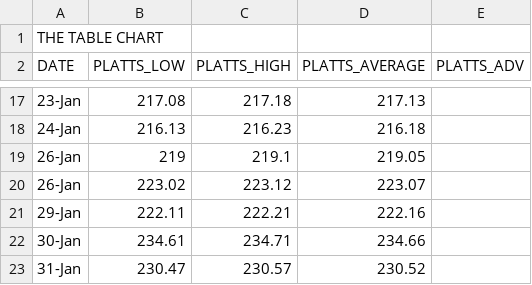
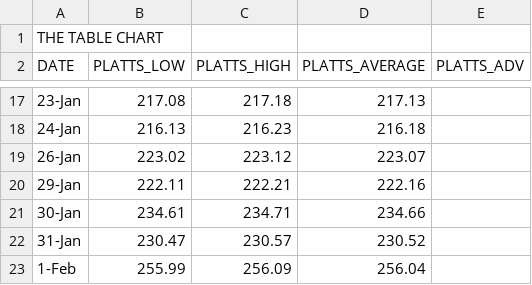
Before and after one commit to cartersalna/marketdata, a CSV file: ULSD_Platts.csv, drawn as a sheet; only a part is shown, gaps mark what is left out; the shorter side is filled out with more unchanged rows; the diff names each change by its address in the sheet, - before the commit and + after, or states it on an @@ line.

```diff
--- a/ULSD_Platts.csv
+++ b/ULSD_Platts.csv
-row 19: 26-Jan | 219 | 219.1 | 219.05
```
Also changed, not shown: 1 other file.
